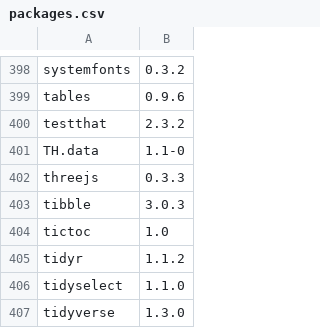
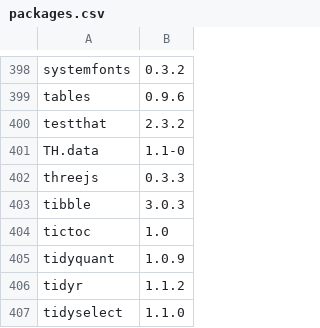
Before and after one commit to opensafely-core/r-docker, a CSV file: packages.csv, drawn as a sheet; only a part is shown, gaps mark what is left out; the shorter side is filled out with more unchanged rows.

Commit message:
just add-package tidyquant

```diff
--- a/packages.csv
+++ b/packages.csv
@@ -404,2 +404,3 @@
 "tictoc","1.0"
+"tidyquant","1.0.9"
 "tidyr","1.1.2"
```
Also changed, not shown: 1 other file.
